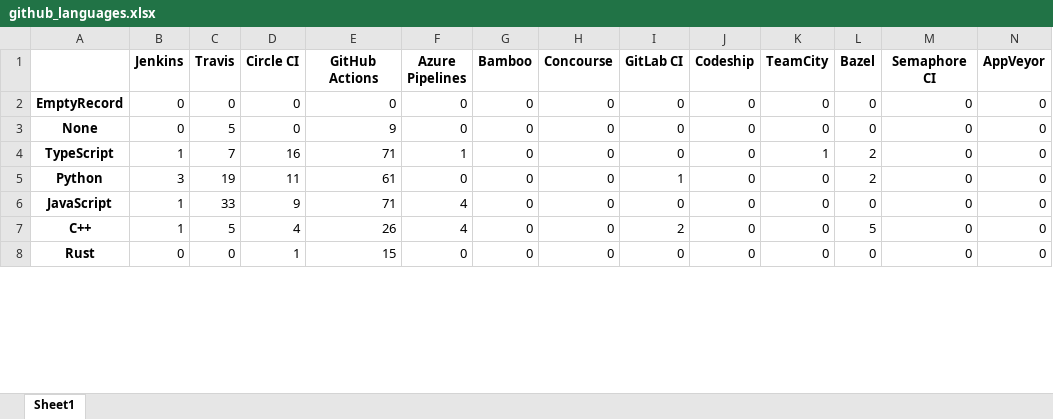
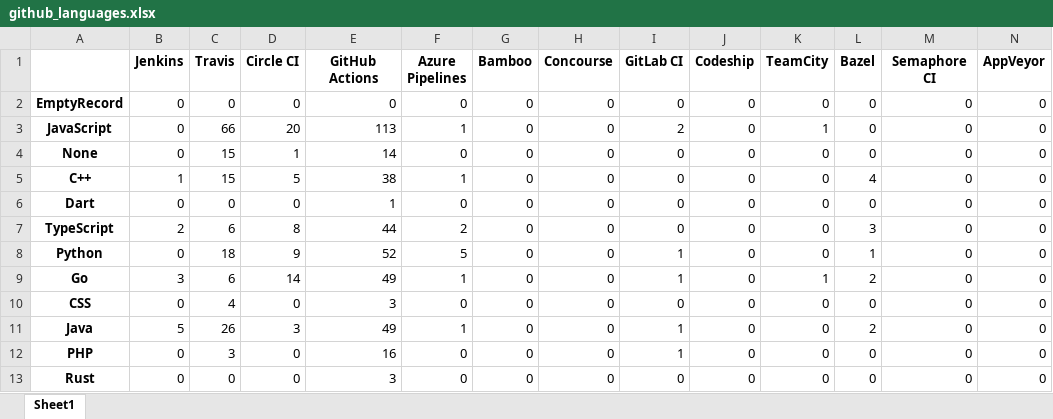
Before and after one commit to jorcontrerasp/BuscadorCIRepos, an Excel workbook: results/github_languages.xlsx, sheet Sheet1, drawn as a sheet; only a part is shown; values as stored, in another font and other column widths than the file's, no borders; removed rows and columns are numbered as before the commit, all else as after; the diff covers the shown part only; the diff names each change by its address in the sheet, - before the commit and + after, or states it on an @@ line.

```diff
--- a/results/github_languages.xlsx (sheet Sheet1)
+++ b/results/github_languages.xlsx (sheet Sheet1)
+row 3: JavaScript | 0 | 66 | 20 | 113 | 1 | 0 | 0 | 2 | 0 | 1 | 0 | 0 | 0
-C4 (Travis): 5
+C4 (Travis): 15
-D4 (Circle CI): 0
+D4 (Circle CI): 1
-E4 (GitHub Actions): 9
+E4 (GitHub Actions): 14
+row 5: C++ | 1 | 15 | 5 | 38 | 1 | 0 | 0 | 0 | 0 | 0 | 4 | 0 | 0
+row 6: Dart | 0 | 0 | 0 | 1 | 0 | 0 | 0 | 0 | 0 | 0 | 0 | 0 | 0
-B7 (Jenkins): 1
+B7 (Jenkins): 2
-C7 (Travis): 7
+C7 (Travis): 6
-D7 (Circle CI): 16
+D7 (Circle CI): 8
-E7 (GitHub Actions): 71
+E7 (GitHub Actions): 44
-F7 (Azure Pipelines): 1
+F7 (Azure Pipelines): 2
-K7 (TeamCity): 1
+K7 (TeamCity): 0
-L7 (Bazel): 2
+L7 (Bazel): 3
-B8 (Jenkins): 3
+B8 (Jenkins): 0
-C8 (Travis): 19
+C8 (Travis): 18
-D8 (Circle CI): 11
+D8 (Circle CI): 9
-E8 (GitHub Actions): 61
+E8 (GitHub Actions): 52
-F8 (Azure Pipelines): 0
+F8 (Azure Pipelines): 5
-L8 (Bazel): 2
+L8 (Bazel): 1
+row 9: Go | 3 | 6 | 14 | 49 | 1 | 0 | 0 | 1 | 0 | 1 | 2 | 0 | 0
-A10: JavaScript
+A10: CSS
-B10 (Jenkins): 1
+B10 (Jenkins): 0
-C10 (Travis): 33
+C10 (Travis): 4
-D10 (Circle CI): 9
+D10 (Circle CI): 0
-E10 (GitHub Actions): 71
+E10 (GitHub Actions): 3
-F10 (Azure Pipelines): 4
+F10 (Azure Pipelines): 0
-row 7: C++ | 1 | 5 | 4 | 26 | 4 | 0 | 0 | 2 | 0 | 0 | 5 | 0 | 0
+row 11: Java | 5 | 26 | 3 | 49 | 1 | 0 | 0 | 1 | 0 | 0 | 2 | 0 | 0
+row 12: PHP | 0 | 3 | 0 | 16 | 0 | 0 | 0 | 1 | 0 | 0 | 0 | 0 | 0
-D13 (Circle CI): 1
+D13 (Circle CI): 0
-E13 (GitHub Actions): 15
+E13 (GitHub Actions): 3
```
Also changed, not shown: 6 added rows, 2 removed rows and 71 edited cells elsewhere in this sheet, results/counting.xlsx, results/github_ci_statistics.xlsx, 23 other files.
